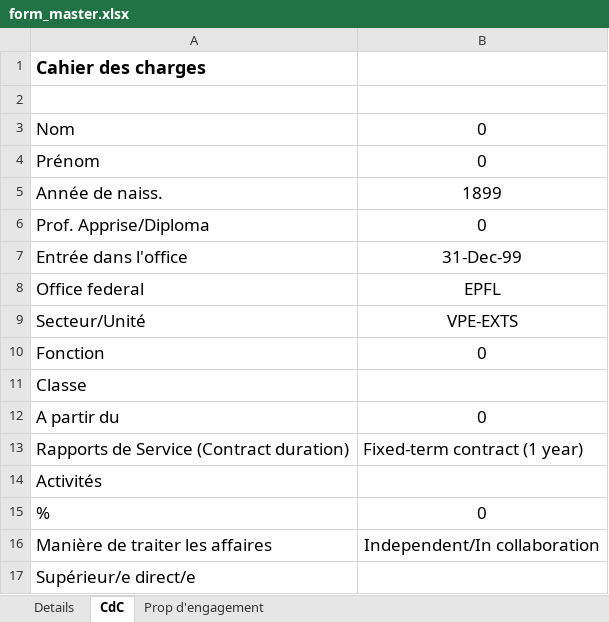
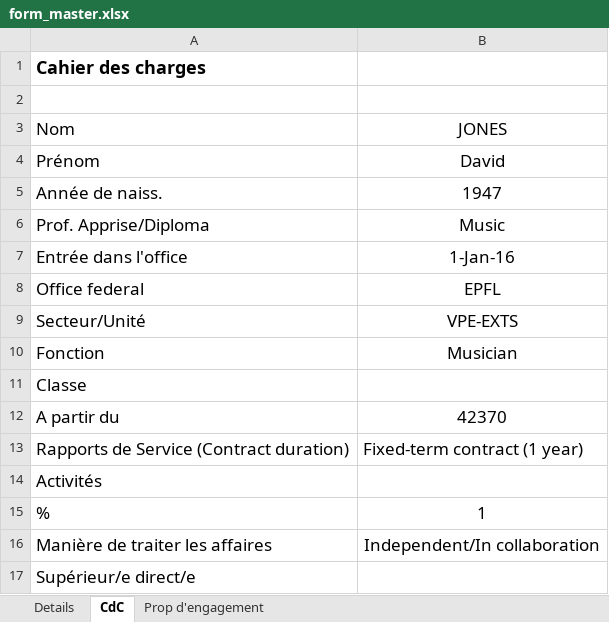
Before and after one commit to dfloresag/autoHiring, an Excel workbook: data/form_master.xlsx, sheet CdC, drawn as a sheet; values as stored, in another font and other column widths than the file's, no borders; the diff names each change by its address in the sheet, - before the commit and + after, or states it on an @@ line.

```diff
--- a/data/form_master.xlsx (sheet CdC)
+++ b/data/form_master.xlsx (sheet CdC)
-B3: 0
+B3: JONES
-B4 (JONES): 0
+B4 (JONES): David
-B5 (JONES): 1899
+B5 (JONES): 1947
-B6 (JONES): 0
+B6 (JONES): Music
-B7 (JONES): 31-Dec-99
+B7 (JONES): 1-Jan-16
-B10 (JONES): 0
+B10 (JONES): Musician
-B12 (JONES): 0
+B12 (JONES): 42370
-B15 (JONES): 0
+B15 (JONES): 1
```
Also changed, not shown: sheet Details, sheet Prop d'engagement, 8 other files.
